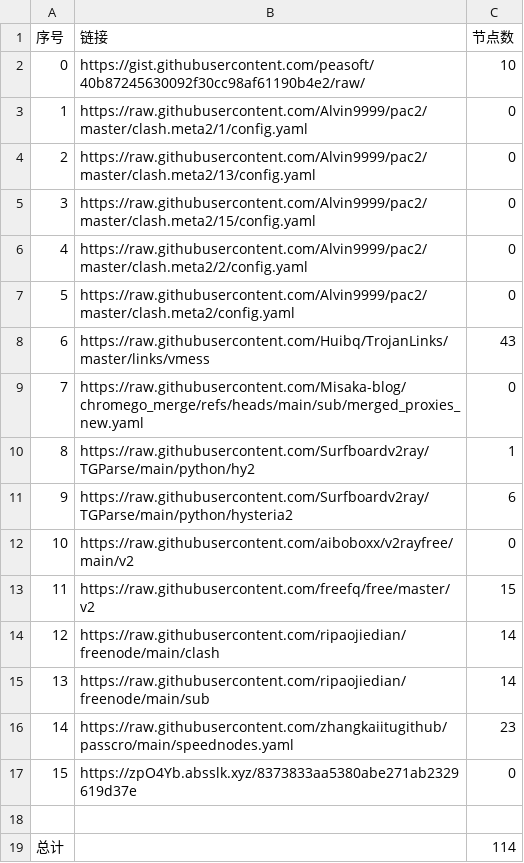
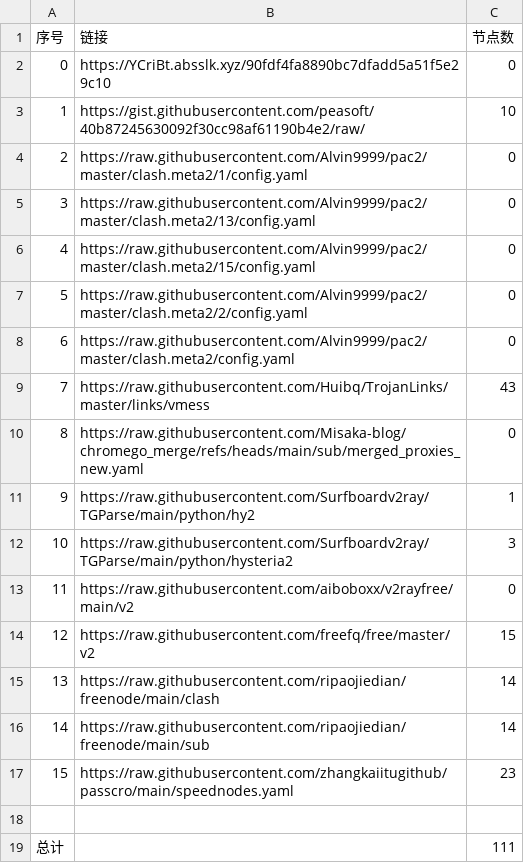
Before and after one commit to liuhtt/liunomorewalls, a CSV file: list_result.csv, drawn as a sheet; removed rows and columns are numbered as before the commit, all else as after; the diff names each change by its address in the sheet, - before the commit and + after, or states it on an @@ line.

```diff
--- a/list_result.csv
+++ b/list_result.csv
+row 2: 0 | https://YCriBt.absslk.xyz/90fdf4fa8890bc7dfadd5a51f5e29c10 | 0
@@ column A (序号) renumbered between rows 3 and 17 @@
-C12 (节点数): 6
+C12 (节点数): 3
-row 17: 15 | https://zpO4Yb.absslk.xyz/8373833aa5380abe271ab2329619d37e | 0
-C19 (节点数): 114
+C19 (节点数): 111
```
Also changed, not shown: 6 other files.
